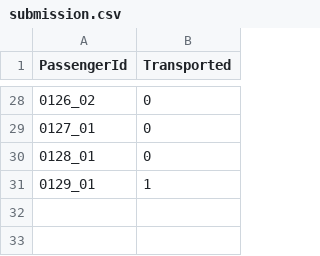
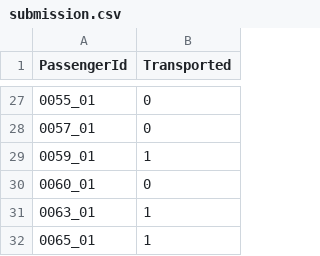
Before and after one commit to gildasavaia/Spaceship_competition-Gruppo3, a CSV file: XGBoost/submission.csv, drawn as a sheet; only a part is shown, gaps mark what is left out; the diff covers the shown part only.

```diff
--- a/XGBoost/submission.csv
+++ b/XGBoost/submission.csv
@@ -28,4 +27,6 @@ PassengerId,Transported
-0126_02,0
-0127_01,0
-0128_01,0
-0129_01,1
+0055_01,0
+0057_01,0
+0059_01,1
+0060_01,0
+0063_01,1
+0065_01,1
```
Also changed, not shown: 10 added rows, 11 removed rows and 15 edited cells elsewhere in this file, CATBoost/catboost_info/time_left.tsv, 5 other files.
